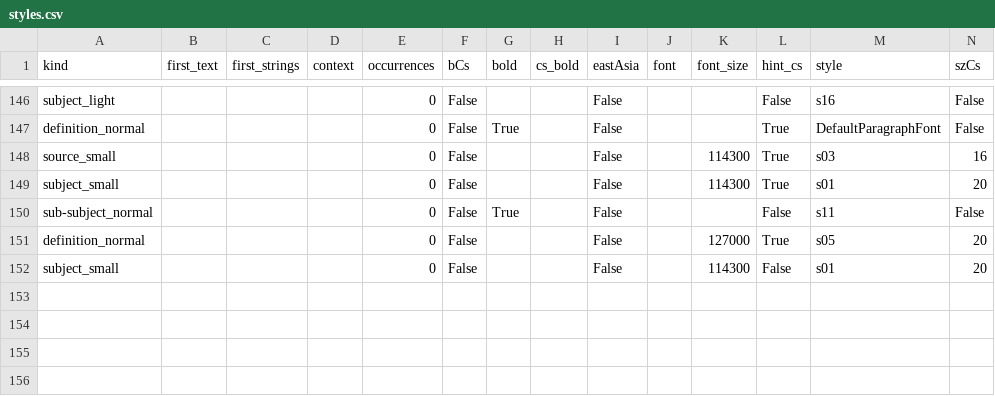
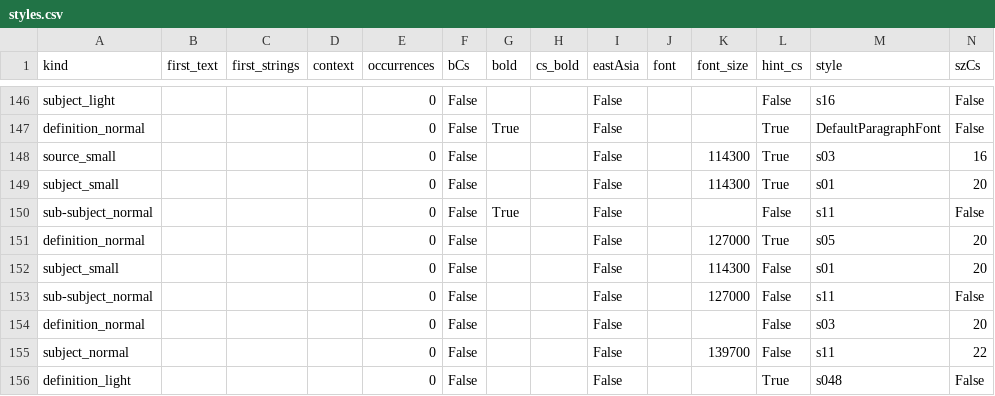
Before and after one commit to ZvikaZ/Milon-HaReaya, a CSV file: parser/styles.csv, drawn as a sheet; only a part is shown, gaps mark what is left out; the diff names each change by its address in the sheet, - before the commit and + after, or states it on an @@ line.

Commit message:
parse: 10% of regular milon, more styles

```diff
--- a/parser/styles.csv
+++ b/parser/styles.csv
+row 153: sub-subject_normal |  |  |  | 0 | False |  |  | False |  | 127000 | False | s11 | False
+row 154: definition_normal |  |  |  | 0 | False |  |  | False |  |  | False | s03 | 20
+row 155: subject_normal |  |  |  | 0 | False |  |  | False |  | 139700 | False | s11 | 22
+row 156: definition_light |  |  |  | 0 | False |  |  | False |  |  | True | s048 | False
```
